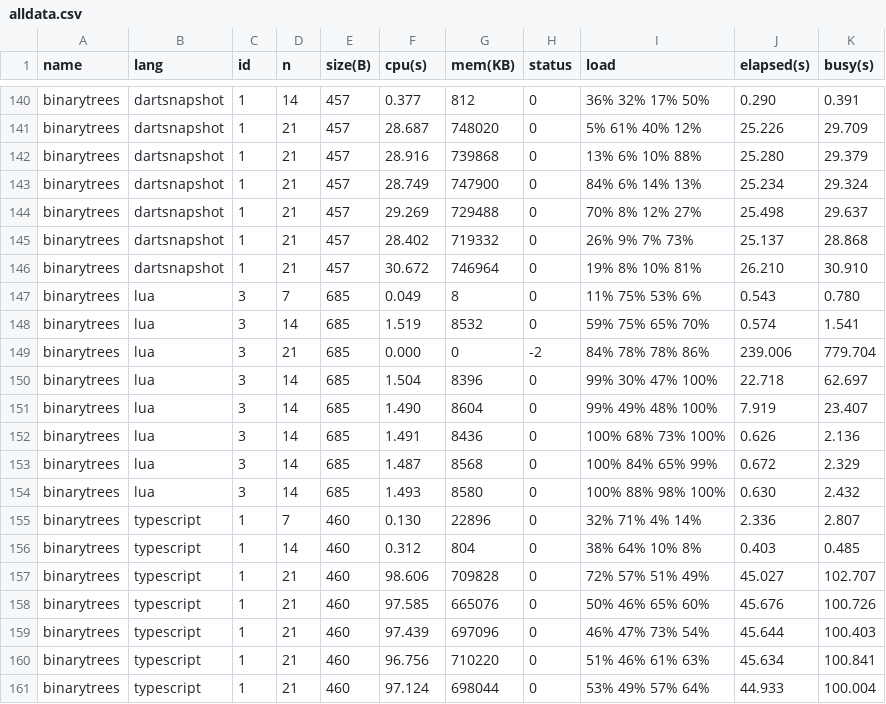
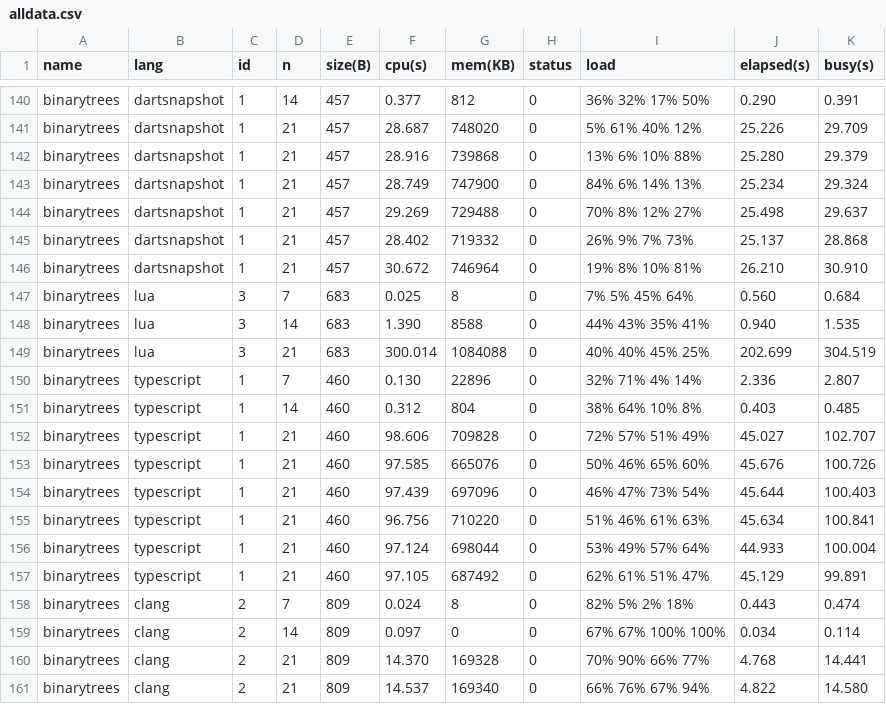
Before and after one commit to kirisky/benchmarks-game, a CSV file: public/data/alldata.csv, drawn as a sheet; only a part is shown, gaps mark what is left out; the shorter side is filled out with more unchanged rows.

```diff
--- a/public/data/alldata.csv
+++ b/public/data/alldata.csv
@@ -146,10 +146,5 @@ binarytrees,dartsnapshot,1,21,457,28.402,719332,0,26% 9% 7% 73%,25.137,28.868
 binarytrees,dartsnapshot,1,21,457,30.672,746964,0,19% 8% 10% 81%,26.210,30.910
-binarytrees,lua,3,7,685,0.049,8,0,11% 75% 53% 6%,0.543,0.780
-binarytrees,lua,3,14,685,1.519,8532,0,59% 75% 65% 70%,0.574,1.541
-binarytrees,lua,3,21,685,0.000,0,-2,84% 78% 78% 86%,239.006,779.704
-binarytrees,lua,3,14,685,1.504,8396,0,99% 30% 47% 100%,22.718,62.697
-binarytrees,lua,3,14,685,1.490,8604,0,99% 49% 48% 100%,7.919,23.407
-binarytrees,lua,3,14,685,1.491,8436,0,100% 68% 73% 100%,0.626,2.136
-binarytrees,lua,3,14,685,1.487,8568,0,100% 84% 65% 99%,0.672,2.329
-binarytrees,lua,3,14,685,1.493,8580,0,100% 88% 98% 100%,0.630,2.432
+binarytrees,lua,3,7,683,0.025,8,0,7% 5% 45% 64%,0.560,0.684
+binarytrees,lua,3,14,683,1.390,8588,0,44% 43% 35% 41%,0.940,1.535
+binarytrees,lua,3,21,683,300.014,1084088,0,40% 40% 45% 25%,202.699,304.519
 binarytrees,typescript,1,7,460,0.130,22896,0,32% 71% 4% 14%,2.336,2.807
```
Also changed, not shown: public/data/data.csv, public/data/ndata.csv, 10 other files.
